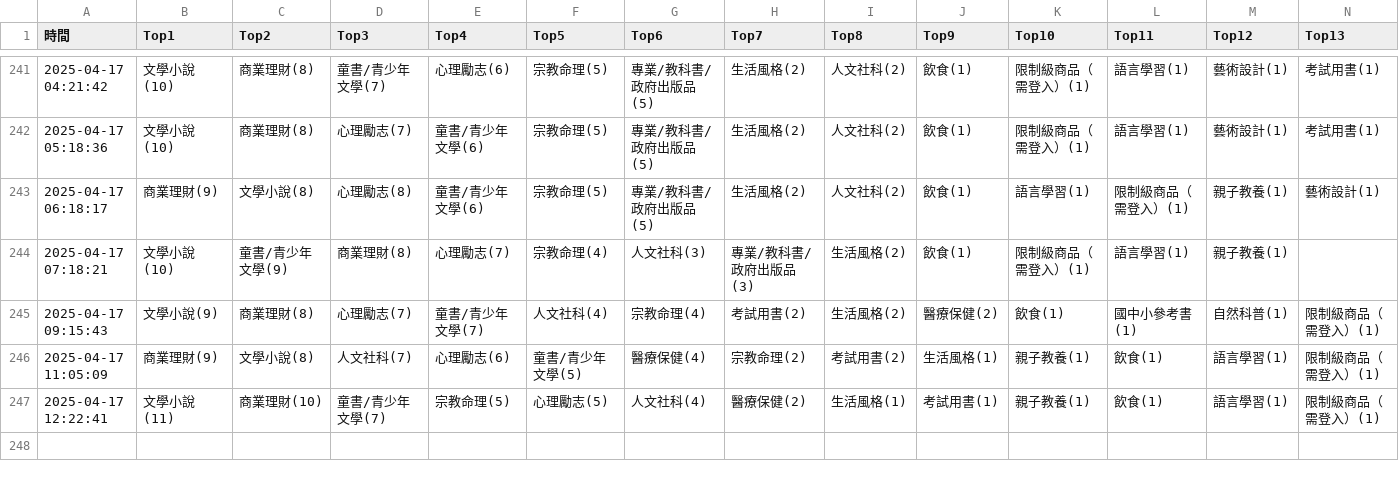
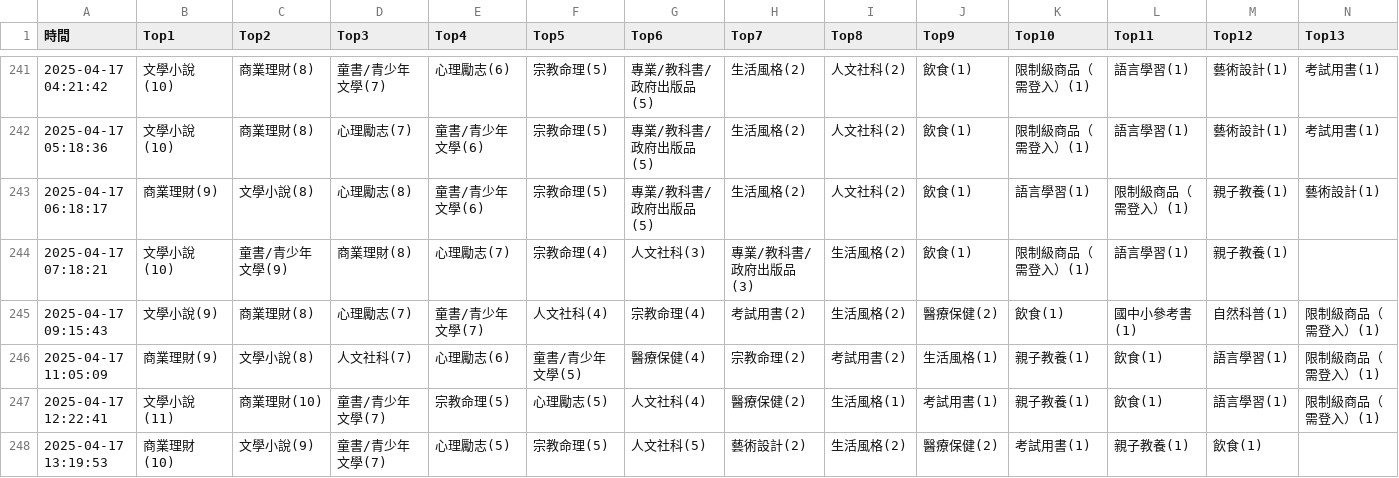
Before and after one commit to allenwhitewho/s1111409_mid, a CSV file: category_log.csv, drawn as a sheet; only a part is shown, gaps mark what is left out; rows hold the shown columns only; the diff names each change by its address in the sheet, - before the commit and + after, or states it on an @@ line.

Commit message:
chore: update CSV data from workflow every hour

```diff
--- a/category_log.csv
+++ b/category_log.csv
+row 248: 2025-04-17 13:19:53 | 商業理財(10) | 文學小說(9) | 童書/青少年文學(7) | 心理勵志(5) | 宗教命理(5) | 人文社科(5) | 藝術設計(2) | 生活風格(2) | 醫療保健(2) | 考試用書(1) | 親子教養(1) | 飲食(1)
```
Also changed, not shown: 1 other file.
